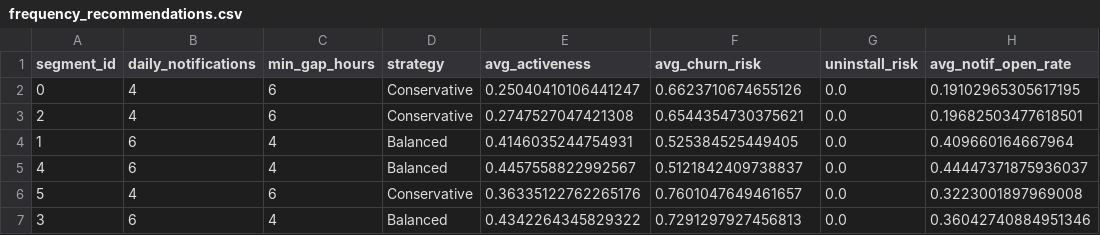
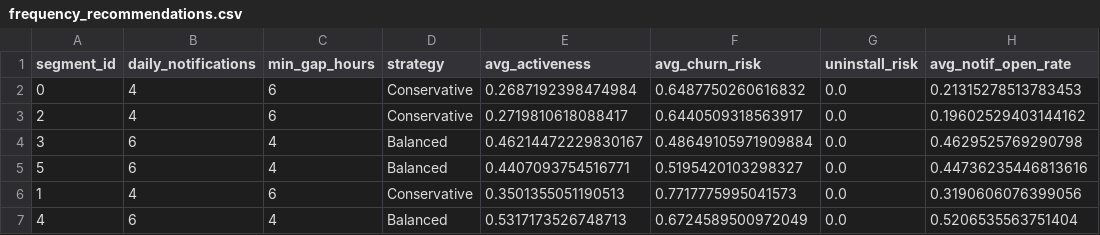
Before and after one commit to Aizen0003/Aurora_f, a CSV file: data/output/frequency_recommendations.csv, drawn as a sheet.

```diff
--- a/data/output/frequency_recommendations.csv
+++ b/data/output/frequency_recommendations.csv
@@ -1,7 +1,7 @@
 segment_id,daily_notifications,min_gap_hours,strategy,avg_activeness,avg_churn_risk,uninstall_risk,avg_notif_open_rate
-0,4,6,Conservative,0.25040410106441247,0.6623710674655126,0.0,0.19102965305617195
-2,4,6,Conservative,0.2747527047421308,0.6544354730375621,0.0,0.19682503477618501
-1,6,4,Balanced,0.4146035244754931,0.525384525449405,0.0,0.409660164667964
-4,6,4,Balanced,0.4457558822992567,0.5121842409738837,0.0,0.44447371875936037
-5,4,6,Conservative,0.36335122762265176,0.7601047649461657,0.0,0.3223001897969008
-3,6,4,Balanced,0.4342264345829322,0.7291297927456813,0.0,0.36042740884951346
+0,4,6,Conservative,0.2687192398474984,0.6487750260616832,0.0,0.21315278513783453
+2,4,6,Conservative,0.2719810618088417,0.6440509318563917,0.0,0.19602529403144162
+3,6,4,Balanced,0.46214472229830167,0.48649105971909884,0.0,0.4629525769290798
+5,6,4,Balanced,0.4407093754516771,0.5195420103298327,0.0,0.44736235446813616
+1,4,6,Conservative,0.3501355051190513,0.7717775995041573,0.0,0.3190606076399056
+4,6,4,Balanced,0.5317173526748713,0.6724589500972049,0.0,0.5206535563751404
```
Also changed, not shown: data/output/communication_themes.csv, data/output/timing_recommendations.csv, 38 other files.
